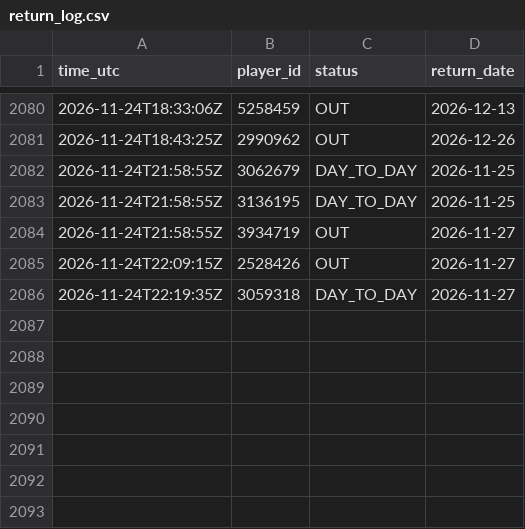
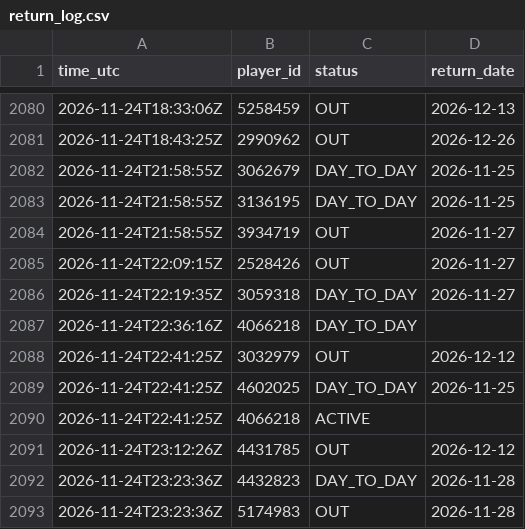
Before and after one commit to thewhitelisted/cg-engine, a CSV file: data/return_log.csv, drawn as a sheet; only a part is shown, gaps mark what is left out.

Commit message:
Status and lineup logs

```diff
--- a/data/return_log.csv
+++ b/data/return_log.csv
@@ -2086 +2086,8 @@ time_utc,player_id,status,return_date
 2026-11-24T22:19:35Z,3059318,DAY_TO_DAY,2026-11-27
+2026-11-24T22:36:16Z,4066218,DAY_TO_DAY,
+2026-11-24T22:41:25Z,3032979,OUT,2026-12-12
+2026-11-24T22:41:25Z,4602025,DAY_TO_DAY,2026-11-25
+2026-11-24T22:41:25Z,4066218,ACTIVE,
+2026-11-24T23:12:26Z,4431785,OUT,2026-12-12
+2026-11-24T23:23:36Z,4432823,DAY_TO_DAY,2026-11-28
+2026-11-24T23:23:36Z,5174983,OUT,2026-11-28
```
Also changed, not shown: data/lineup_log.csv, data/status_log.csv, 2 other files.
